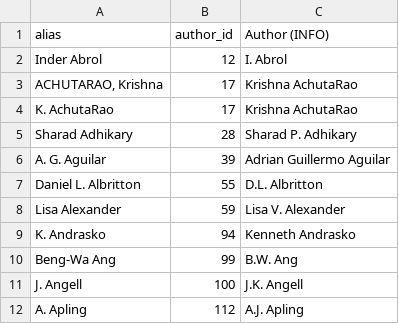
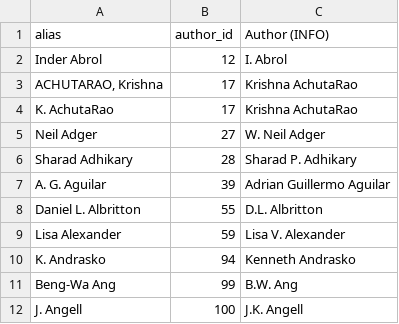
Before and after one commit to eric-brechemier/ipcc-database, a CSV file: data/author_aliases.csv, drawn as a sheet; only a part is shown; the shorter side is filled out with more unchanged rows.

Commit message:
Rename author 'Neil Adger' to 'W. Neil Adger'
This author contributed to AR3, AR4 and AR5:
http://geography.exeter.ac.uk/staff/index.php?web_id=Neil_Adger

This name appears in AR5.

```diff
--- a/data/author_aliases.csv
+++ b/data/author_aliases.csv
@@ -4,2 +4,3 @@ Inder Abrol,12,I. Abrol
 K. AchutaRao,17,Krishna AchutaRao
+Neil Adger,27,W. Neil Adger
 Sharad Adhikary,28,Sharad P. Adhikary
```
Also changed, not shown: data/author_departments.csv, data/author_institutions.csv, 3 other files.
